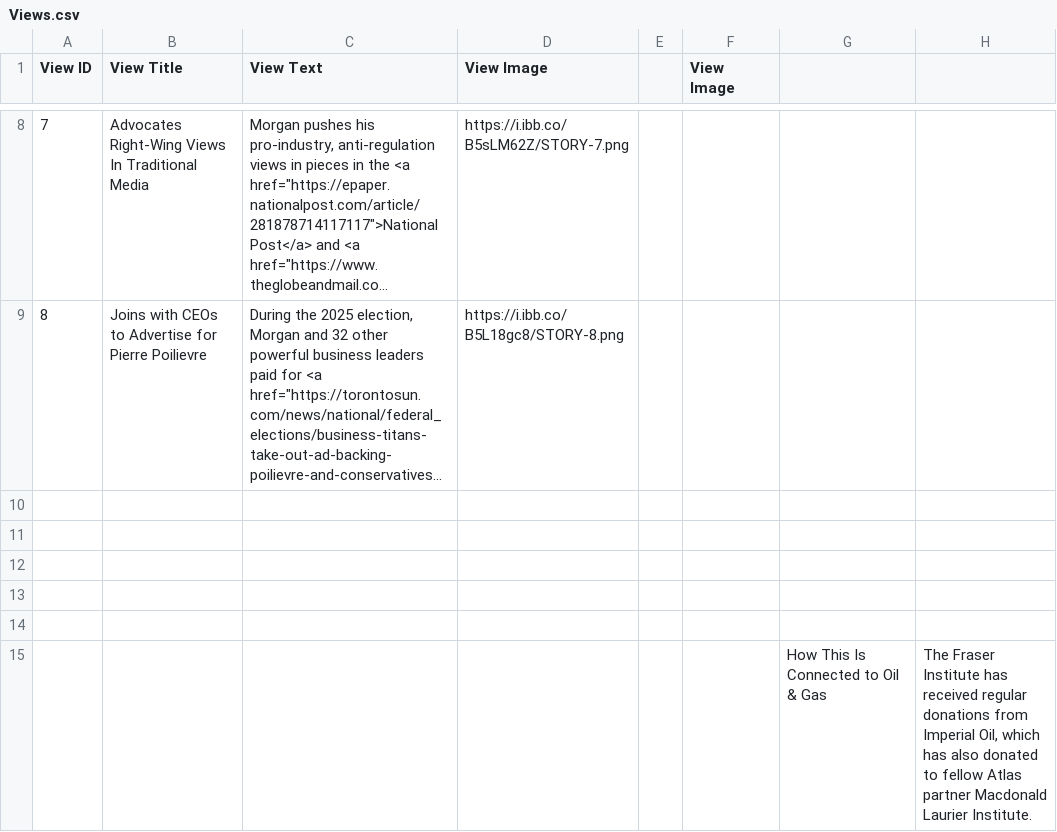
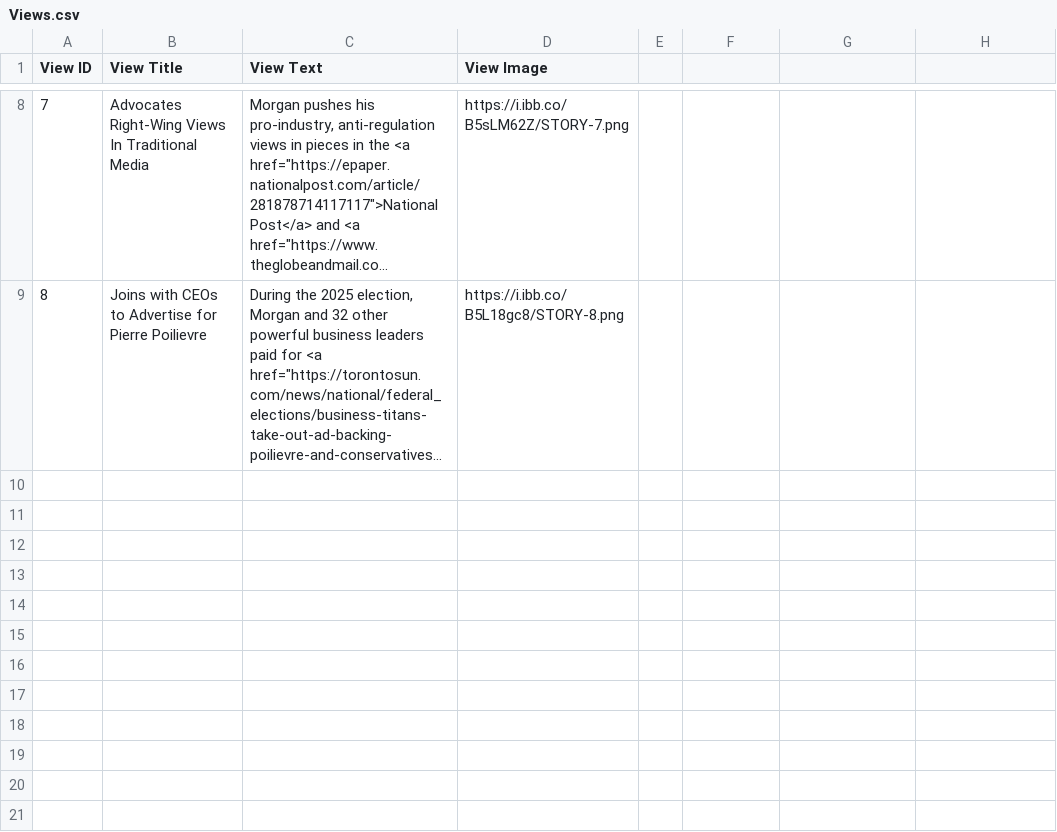
Before and after one commit to xStan89/Mapper2, a CSV file: data/Views.csv, drawn as a sheet; only a part is shown, gaps mark what is left out; long unchanged cells end in …; the diff names each change by its address in the sheet, - before the commit and + after, or states it on an @@ line.

Commit message:
Add files via upload

```diff
--- a/data/Views.csv
+++ b/data/Views.csv
-F1: View Image
+F1: (empty)
-row 10: (empty)
-row 11: (empty)
-row 12: (empty)
-row 13: (empty)
-row 14: (empty)
-row 15:  |  |  |  |  |  | How This Is Connected to Oil & Gas | The Fraser Institute has received regular donations from Imperial Oil, which has also donated to fellow Atlas partner Macdonald Laurier Institute.
```
